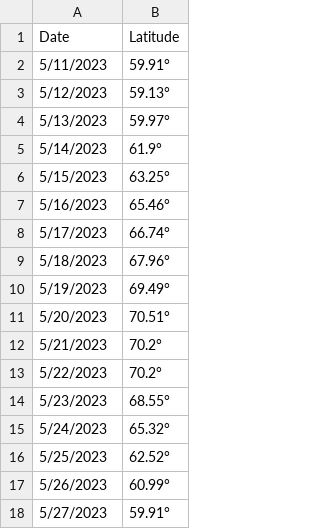
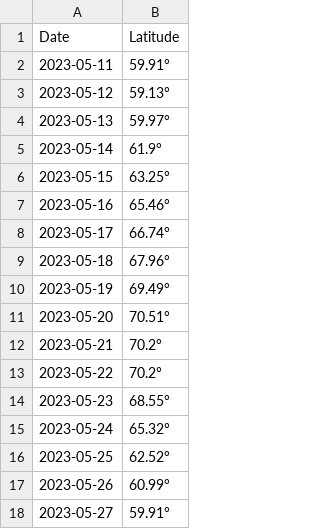
Before and after one commit to abcasada/goldenhour_v2, a CSV file: data_input/latitude_dates.csv, drawn as a sheet.

```diff
--- a/data_input/latitude_dates.csv
+++ b/data_input/latitude_dates.csv
@@ -1,18 +1,18 @@
 Date,Latitude
-5/11/2023,59.91°
-5/12/2023,59.13°
-5/13/2023,59.97°
-5/14/2023,61.9°
-5/15/2023,63.25°
-5/16/2023,65.46°
-5/17/2023,66.74°
-5/18/2023,67.96°
-5/19/2023,69.49°
-5/20/2023,70.51°
-5/21/2023,70.2°
-5/22/2023,70.2°
-5/23/2023,68.55°
-5/24/2023,65.32°
-5/25/2023,62.52°
-5/26/2023,60.99°
-5/27/2023,59.91°
+2023-05-11,59.91°
+2023-05-12,59.13°
+2023-05-13,59.97°
+2023-05-14,61.9°
+2023-05-15,63.25°
+2023-05-16,65.46°
+2023-05-17,66.74°
+2023-05-18,67.96°
+2023-05-19,69.49°
+2023-05-20,70.51°
+2023-05-21,70.2°
+2023-05-22,70.2°
+2023-05-23,68.55°
+2023-05-24,65.32°
+2023-05-25,62.52°
+2023-05-26,60.99°
+2023-05-27,59.91°
```
Also changed, not shown: 7 other files.
